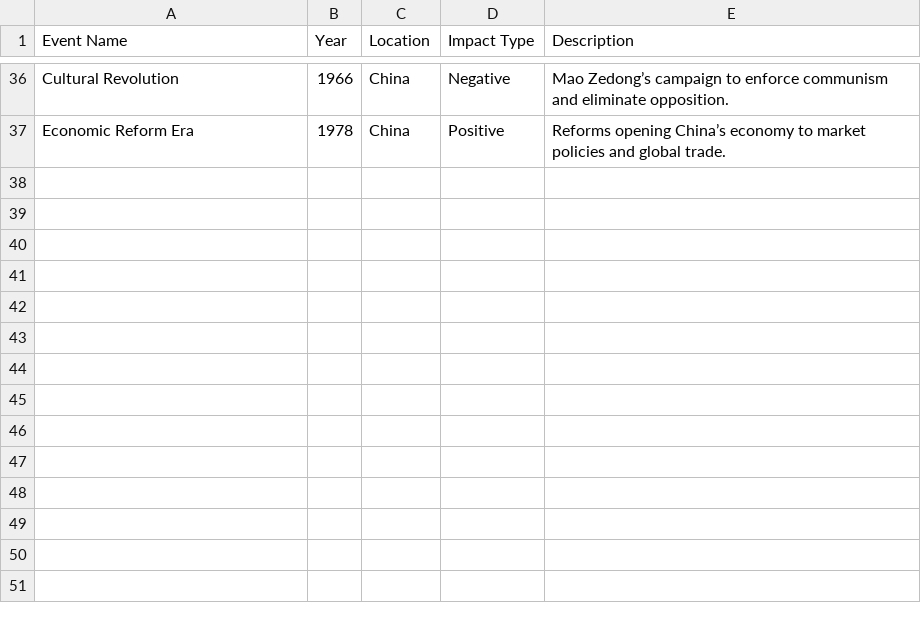
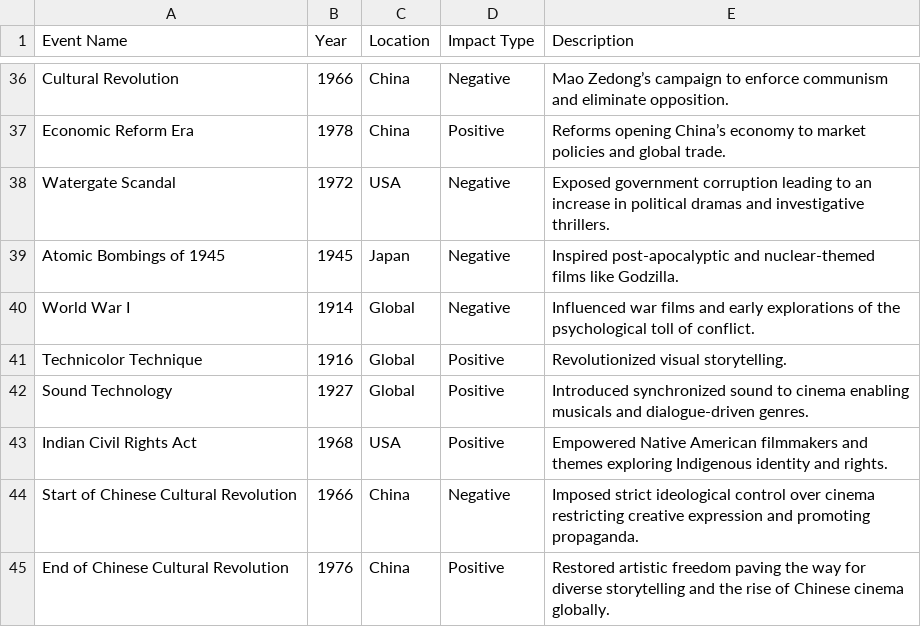
Before and after one commit to epfl-ada/ada-2024-project-nostringsadached, a CSV file: data/manual_historical_dataset.csv, drawn as a sheet; only a part is shown, gaps mark what is left out.

Commit message:
functions & manual dataset

```diff
--- a/data/manual_historical_dataset.csv
+++ b/data/manual_historical_dataset.csv
@@ -37 +37,9 @@ Cultural Revolution,1966,China,Negative,Mao Zedong’s campaign to enforce commu
 Economic Reform Era,1978,China,Positive,Reforms opening China’s economy to market policies and global trade.
+Watergate Scandal,1972,USA,Negative,Exposed government corruption leading to an increase in political dramas and investigative thrillers.
+Atomic Bombings of 1945,1945,Japan,Negative,Inspired post-apocalyptic and nuclear-themed films like Godzilla.
+World War I,1914,Global,Negative,Influenced war films and early explorations of the psychological toll of conflict.
+Technicolor Technique,1916,Global,Positive,Revolutionized visual storytelling.
+Sound Technology,1927,Global,Positive,Introduced synchronized sound to cinema enabling musicals and dialogue-driven genres.
+Indian Civil Rights Act,1968,USA,Positive,Empowered Native American filmmakers and themes exploring Indigenous identity and rights.
+Start of Chinese Cultural Revolution,1966,China,Negative,Imposed strict ideological control over cinema restricting creative expression and promoting propaganda.
+End of Chinese Cultural Revolution,1976,China,Positive,Restored artistic freedom paving the way for diverse storytelling and the rise of Chinese cinema globally.
```
Also changed, not shown: 1 other file.
